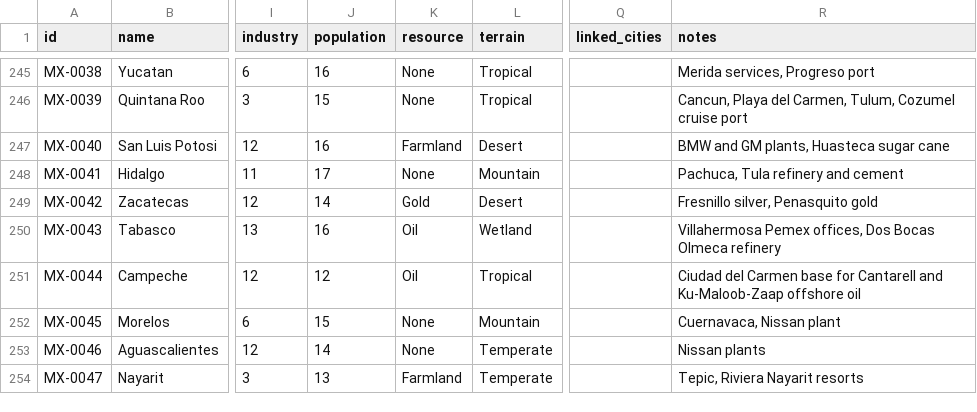
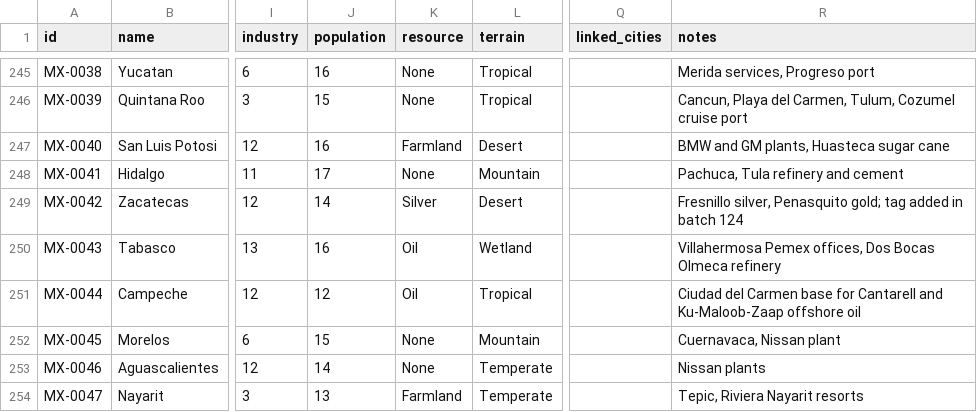
Before and after one commit to logan-czar/TechnoCapital20FF, a CSV file: docs/design/data/provinces-north-america.csv, drawn as a sheet; only a part is shown, gaps mark what is left out; the diff names each change by its address in the sheet, - before the commit and + after, or states it on an @@ line.

```diff
--- a/docs/design/data/provinces-north-america.csv
+++ b/docs/design/data/provinces-north-america.csv
-K249 (resource): Gold
+K249 (resource): Silver
-R249 (notes): Fresnillo silver, Penasquito gold
+R249 (notes): Fresnillo silver, Penasquito gold; tag added in batch 124
```
Also changed, not shown: docs/design/data/countries.csv, docs/design/data/provinces-europe.csv, 6 other files.
